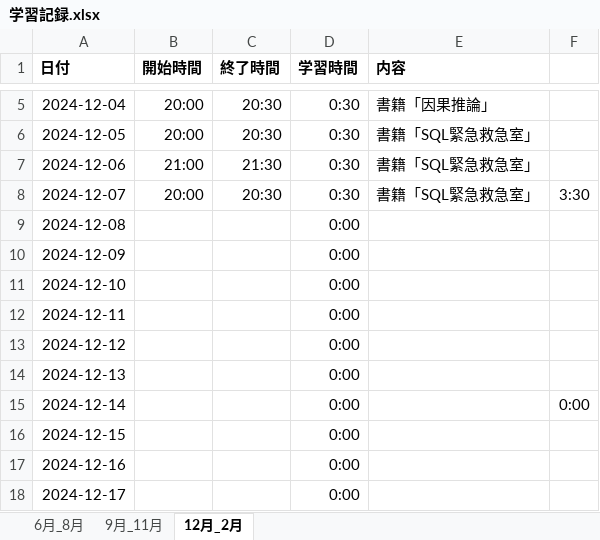
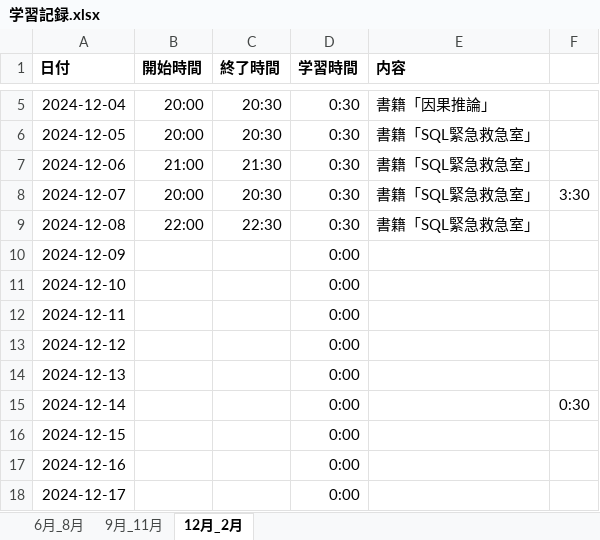
Before and after one commit to Yoshi-Kosaka/Zemi, an Excel workbook: Study/学習記録.xlsx, sheet 12月_2月, drawn as a sheet; only a part is shown, gaps mark what is left out; values as stored, in another font and other column widths than the file's, no borders; the diff names each change by its address in the sheet, - before the commit and + after, or states it on an @@ line.

Commit message:
add Study

```diff
--- a/Study/学習記録.xlsx (sheet 12月_2月)
+++ b/Study/学習記録.xlsx (sheet 12月_2月)
-B9 (開始時間): (empty)
+B9 (開始時間): 22:00
-C9 (終了時間): (empty)
+C9 (終了時間): 22:30
-D9 (学習時間): 0:00
+D9 (学習時間): 0:30
-E9 (内容): (empty)
+E9 (内容): 書籍「SQL緊急救急室」
-F15: 0:00
+F15: 0:30
```
